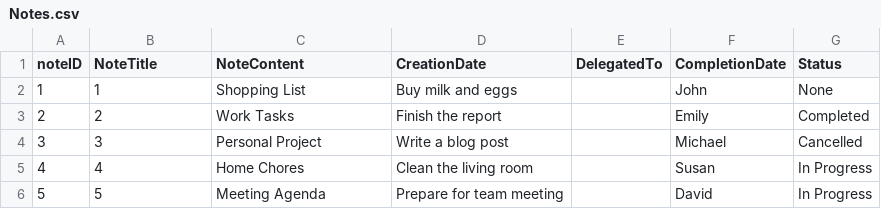
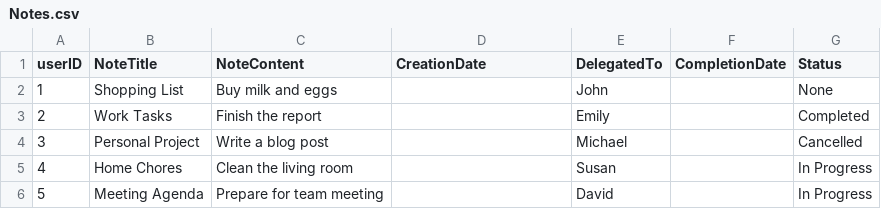
Before and after one commit to KatherineMulder/ITPR6.518-Enterprise-Software-Development-Development, a CSV file: data/Notes.csv, drawn as a sheet.

```diff
--- a/data/Notes.csv
+++ b/data/Notes.csv
@@ -1,6 +1,6 @@
-noteID,NoteTitle,NoteContent,CreationDate,DelegatedTo,CompletionDate,Status
-1,1,Shopping List,Buy milk and eggs, ,John,None
-2,2,Work Tasks,Finish the report, ,Emily,Completed
-3,3,Personal Project,Write a blog post, ,Michael,Cancelled
-4,4,Home Chores,Clean the living room, ,Susan,In Progress
-5,5,Meeting Agenda,Prepare for team meeting, ,David,In Progress
+userID,NoteTitle,NoteContent,CreationDate,DelegatedTo,CompletionDate,Status
+1,Shopping List,Buy milk and eggs, ,John, ,None
+2,Work Tasks,Finish the report, ,Emily, ,Completed
+3,Personal Project,Write a blog post, ,Michael, ,Cancelled
+4,Home Chores,Clean the living room, ,Susan, ,In Progress
+5,Meeting Agenda,Prepare for team meeting, ,David, ,In Progress
```
Also changed, not shown: 2 other files.
